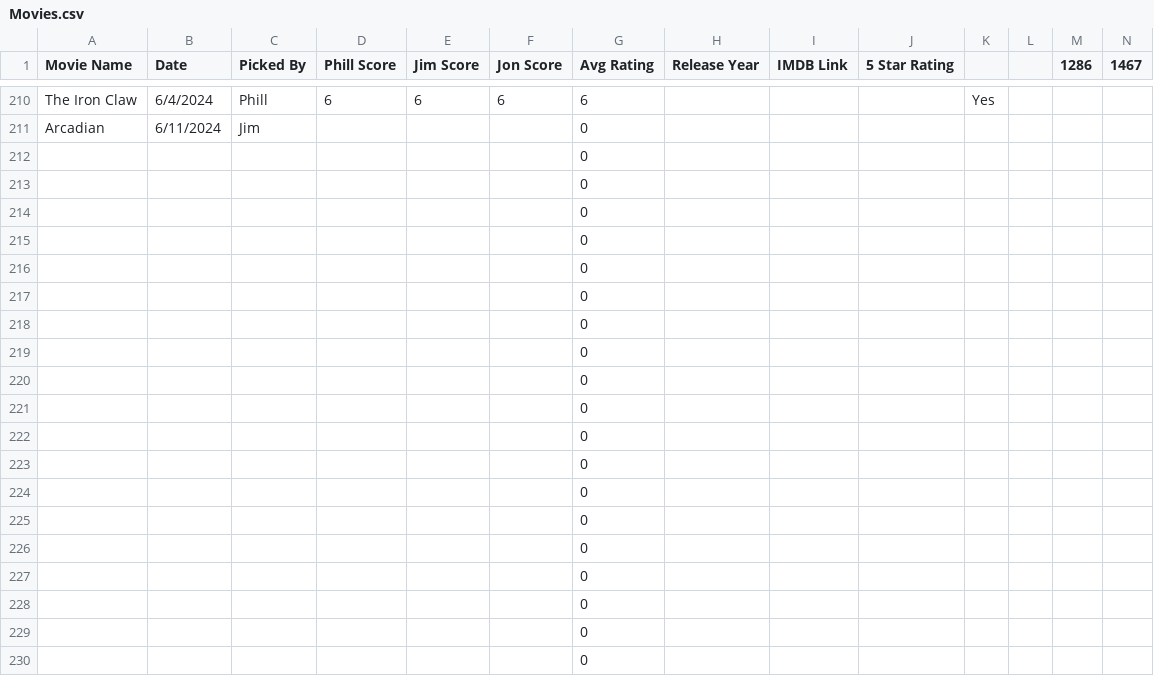
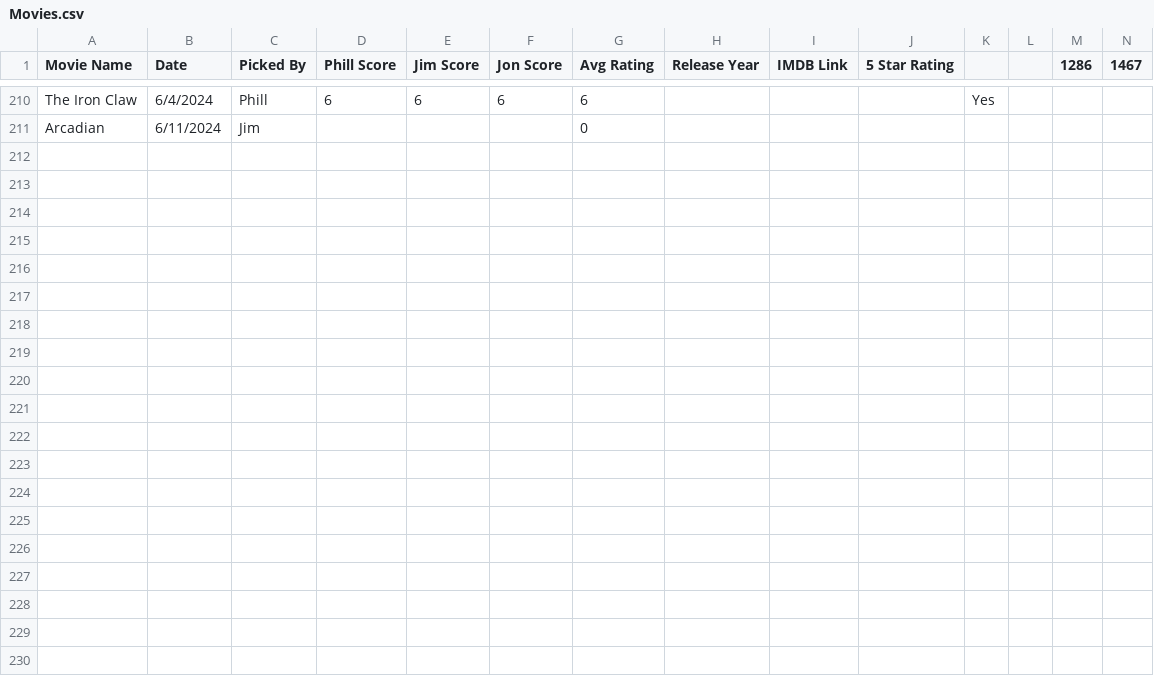
Before and after one commit to gymbundye/MovieData, a CSV file: MovieData/Movies.csv, drawn as a sheet; only a part is shown, gaps mark what is left out; rows hold the shown columns only; the diff covers the shown part only; the diff names each change by its address in the sheet, - before the commit and + after, or states it on an @@ line.

Commit message:
worked on tables

```diff
--- a/MovieData/Movies.csv
+++ b/MovieData/Movies.csv
-row 212:  |  |  |  |  |  | 0
-row 213:  |  |  |  |  |  | 0
-row 214:  |  |  |  |  |  | 0
-row 215:  |  |  |  |  |  | 0
-row 216:  |  |  |  |  |  | 0
-row 217:  |  |  |  |  |  | 0
-row 218:  |  |  |  |  |  | 0
-row 219:  |  |  |  |  |  | 0
-row 220:  |  |  |  |  |  | 0
-row 221:  |  |  |  |  |  | 0
-row 222:  |  |  |  |  |  | 0
-row 223:  |  |  |  |  |  | 0
-row 224:  |  |  |  |  |  | 0
-row 225:  |  |  |  |  |  | 0
-row 226:  |  |  |  |  |  | 0
-row 227:  |  |  |  |  |  | 0
-row 228:  |  |  |  |  |  | 0
-row 229:  |  |  |  |  |  | 0
-row 230:  |  |  |  |  |  | 0
```
Also changed, not shown: 14 removed rows elsewhere in this file, MovieData/Updated_Movies.csv, 2 other files.
